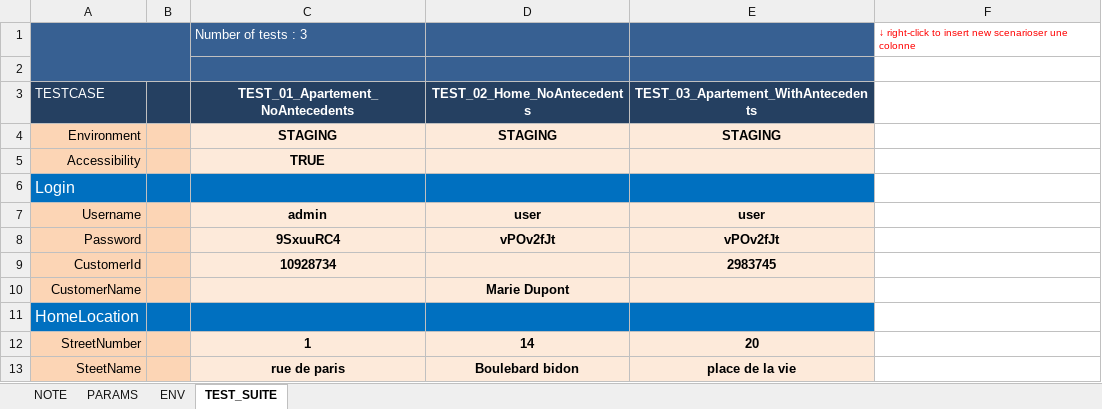
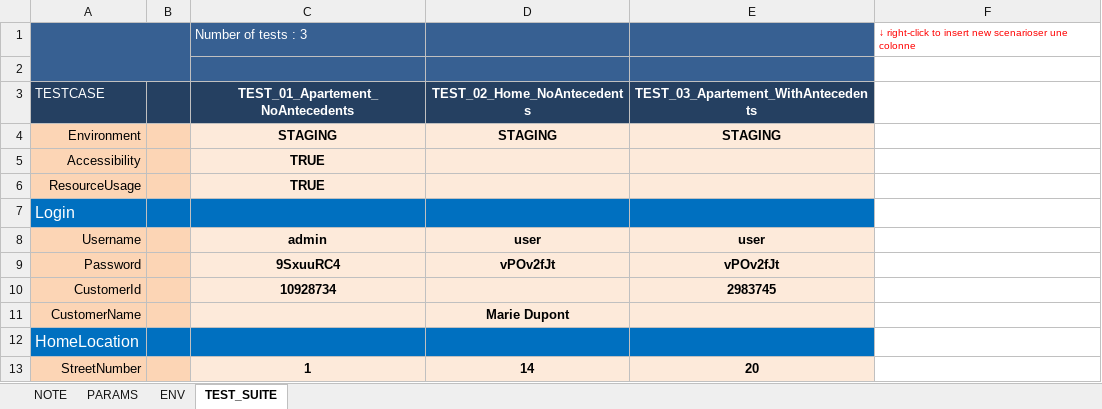
Before and after one commit to AxaFrance/webengine-dotnet, an Excel workbook: src/AxaFrance.WebEngine.Doc/files/Data-HomeInsurance.xlsx, sheet TEST_SUITE, drawn as a sheet; only a part is shown; the shorter side is filled out with more unchanged rows; values as stored, in another font and other column widths than the file's, no borders; the diff names each change by its address in the sheet, - before the commit and + after, or states it on an @@ line.

```diff
--- a/src/AxaFrance.WebEngine.Doc/files/Data-HomeInsurance.xlsx (sheet TEST_SUITE)
+++ b/src/AxaFrance.WebEngine.Doc/files/Data-HomeInsurance.xlsx (sheet TEST_SUITE)
+row 6: ResourceUsage |  | TRUE
```
Also changed, not shown: 33 other files.
